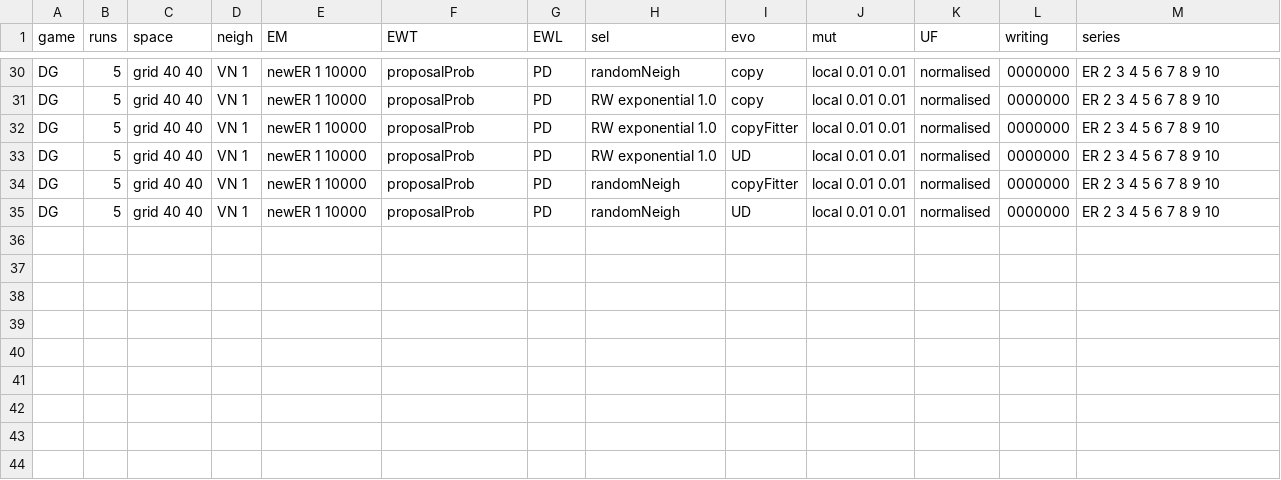
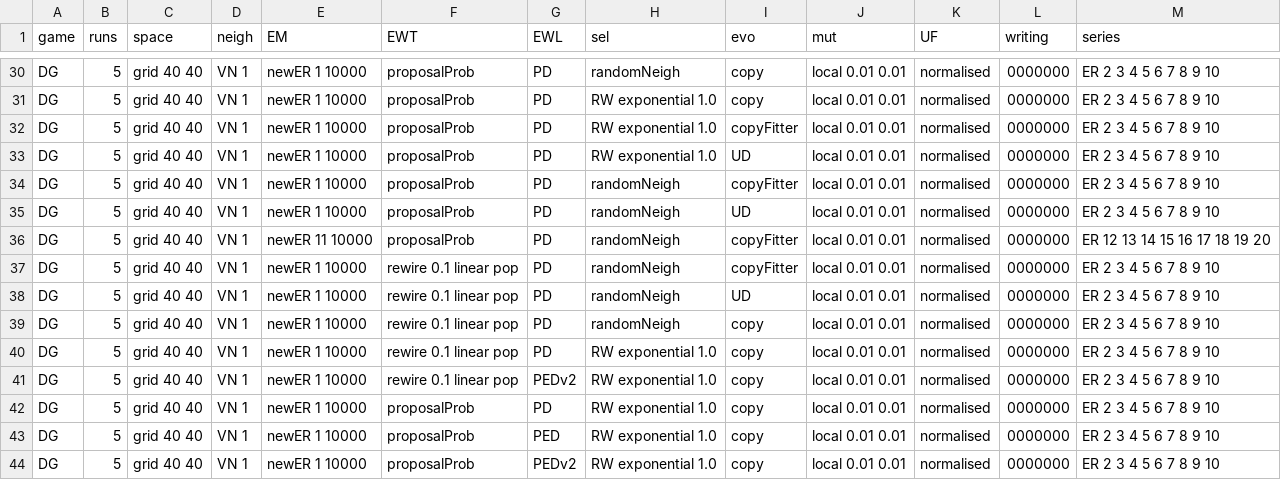
Before and after one commit to EvanORiordan/evoUG2, a CSV file: config.csv, drawn as a sheet; only a part is shown, gaps mark what is left out.

Commit message:
add PEDv2 EWLF

```diff
--- a/config.csv
+++ b/config.csv
@@ -35 +35,10 @@ DG,5,grid 40 40,VN 1,newER 1 10000,proposalProb,PD,randomNeigh,copyFitter,local
 DG,5,grid 40 40,VN 1,newER 1 10000,proposalProb,PD,randomNeigh,UD,local 0.01 0.01,normalised,0000000,ER 2 3 4 5 6 7 8 9 10
+DG,5,grid 40 40,VN 1,newER 11 10000,proposalProb,PD,randomNeigh,copyFitter,local 0.01 0.01,normalised,0000000,ER 12 13 14 15 16 17 18 19 20
+DG,5,grid 40 40,VN 1,newER 1 10000,rewire 0.1 linear pop,PD,randomNeigh,copyFitter,local 0.01 0.01,normalised,0000000,ER 2 3 4 5 6 7 8 9 10
+DG,5,grid 40 40,VN 1,newER 1 10000,rewire 0.1 linear pop,PD,randomNeigh,UD,local 0.01 0.01,normalised,0000000,ER 2 3 4 5 6 7 8 9 10
+DG,5,grid 40 40,VN 1,newER 1 10000,rewire 0.1 linear pop,PD,randomNeigh,copy,local 0.01 0.01,normalised,0000000,ER 2 3 4 5 6 7 8 9 10
+DG,5,grid 40 40,VN 1,newER 1 10000,rewire 0.1 linear pop,PD,RW exponential 1.0,copy,local 0.01 0.01,normalised,0000000,ER 2 3 4 5 6 7 8 9 10
+DG,5,grid 40 40,VN 1,newER 1 10000,rewire 0.1 linear pop,PEDv2,RW exponential 1.0,copy,local 0.01 0.01,normalised,0000000,ER 2 3 4 5 6 7 8 9 10
+DG,5,grid 40 40,VN 1,newER 1 10000,proposalProb,PD,RW exponential 1.0,copy,local 0.01 0.01,normalised,0000000,ER 2 3 4 5 6 7 8 9 10
+DG,5,grid 40 40,VN 1,newER 1 10000,proposalProb,PED,RW exponential 1.0,copy,local 0.01 0.01,normalised,0000000,ER 2 3 4 5 6 7 8 9 10
+DG,5,grid 40 40,VN 1,newER 1 10000,proposalProb,PEDv2,RW exponential 1.0,copy,local 0.01 0.01,normalised,0000000,ER 2 3 4 5 6 7 8 9 10
```
Also changed, not shown: 1 other file.
